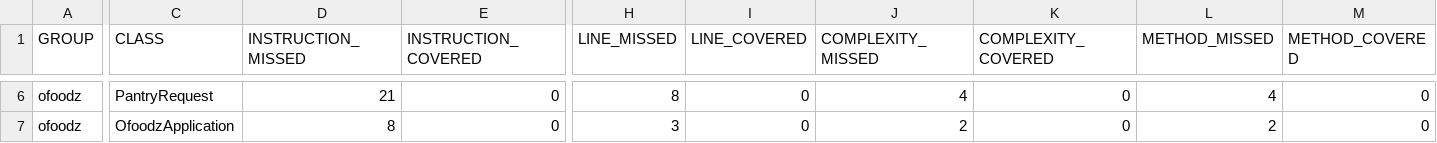
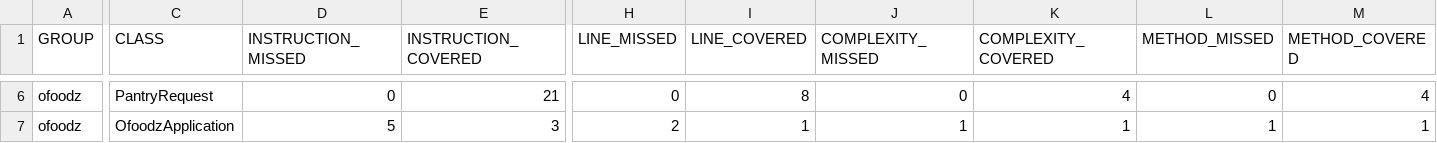
Before and after one commit to PaoloProdossimoLopes/java-ofoodz-application, a CSV file: target/site/jacoco/jacoco.csv, drawn as a sheet; only a part is shown, gaps mark what is left out; the diff covers the shown part only; the diff names each change by its address in the sheet, - before the commit and + after, or states it on an @@ line.

```diff
--- a/target/site/jacoco/jacoco.csv
+++ b/target/site/jacoco/jacoco.csv
-D6 (INSTRUCTION_MISSED): 21
+D6 (INSTRUCTION_MISSED): 0
-E6 (INSTRUCTION_COVERED): 0
+E6 (INSTRUCTION_COVERED): 21
-H6 (LINE_MISSED): 8
+H6 (LINE_MISSED): 0
-I6 (LINE_COVERED): 0
+I6 (LINE_COVERED): 8
-J6 (COMPLEXITY_MISSED): 4
+J6 (COMPLEXITY_MISSED): 0
-K6 (COMPLEXITY_COVERED): 0
+K6 (COMPLEXITY_COVERED): 4
-L6 (METHOD_MISSED): 4
+L6 (METHOD_MISSED): 0
-M6 (METHOD_COVERED): 0
+M6 (METHOD_COVERED): 4
-D7 (INSTRUCTION_MISSED): 8
+D7 (INSTRUCTION_MISSED): 5
-E7 (INSTRUCTION_COVERED): 0
+E7 (INSTRUCTION_COVERED): 3
-H7 (LINE_MISSED): 3
+H7 (LINE_MISSED): 2
-I7 (LINE_COVERED): 0
+I7 (LINE_COVERED): 1
-J7 (COMPLEXITY_MISSED): 2
+J7 (COMPLEXITY_MISSED): 1
-K7 (COMPLEXITY_COVERED): 0
+K7 (COMPLEXITY_COVERED): 1
-L7 (METHOD_MISSED): 2
+L7 (METHOD_MISSED): 1
-M7 (METHOD_COVERED): 0
+M7 (METHOD_COVERED): 1
```
Also changed, not shown: 34 edited cells elsewhere in this file, 35 other files.
